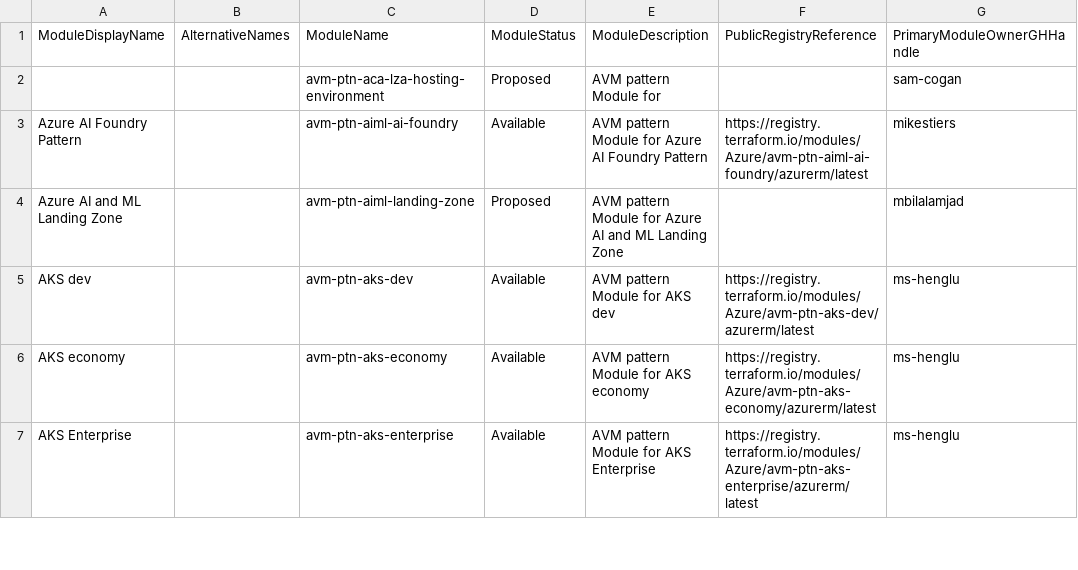
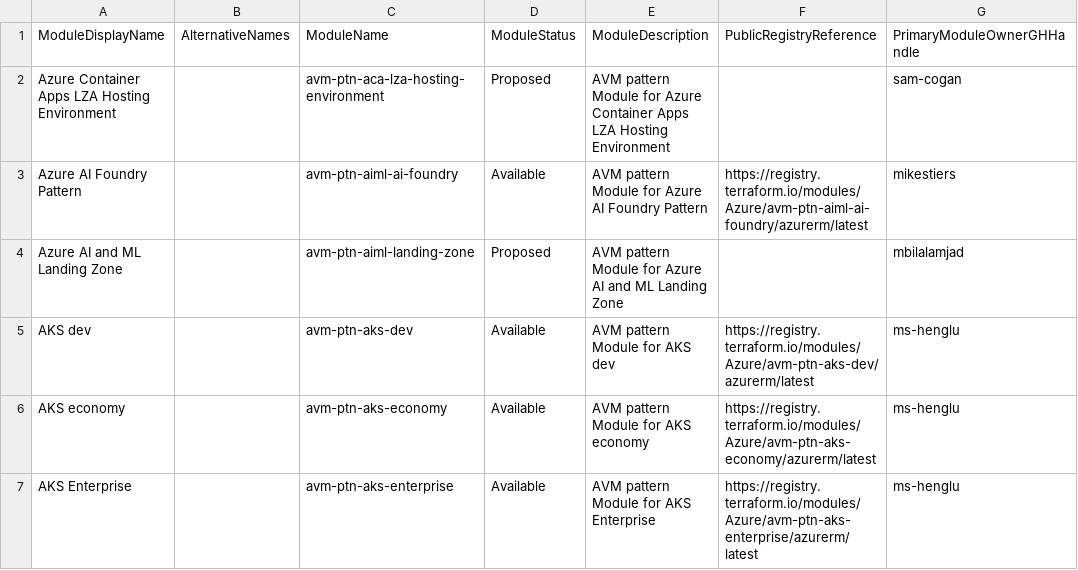
Before and after one commit to Azure/Azure-Verified-Modules, a CSV file: docs/static/module-indexes/TerraformPatternModules.csv, drawn as a sheet; only a part is shown; the diff names each change by its address in the sheet, - before the commit and + after, or states it on an @@ line.

```diff
--- a/docs/static/module-indexes/TerraformPatternModules.csv
+++ b/docs/static/module-indexes/TerraformPatternModules.csv
-A2: (empty)
+A2: Azure Container Apps LZA Hosting Environment
-E2: AVM pattern Module for
+E2: AVM pattern Module for Azure Container Apps LZA Hosting Environment
```
Also changed, not shown: docs/static/module-indexes/TerraformResourceModules.csv.
